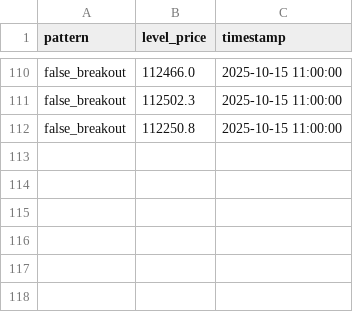
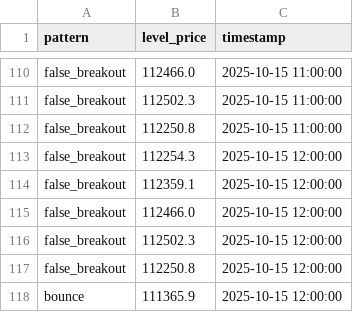
Before and after one commit to olzhas070701/btc-bot, a CSV file: archive/2025/10/week_42/15/15_btc_patterns_data.csv, drawn as a sheet; only a part is shown, gaps mark what is left out; the diff names each change by its address in the sheet, - before the commit and + after, or states it on an @@ line.

```diff
--- a/archive/2025/10/week_42/15/15_btc_patterns_data.csv
+++ b/archive/2025/10/week_42/15/15_btc_patterns_data.csv
+row 113: false_breakout | 112254.3 | 2025-10-15 12:00:00
+row 114: false_breakout | 112359.1 | 2025-10-15 12:00:00
+row 115: false_breakout | 112466.0 | 2025-10-15 12:00:00
+row 116: false_breakout | 112502.3 | 2025-10-15 12:00:00
+row 117: false_breakout | 112250.8 | 2025-10-15 12:00:00
+row 118: bounce | 111365.9 | 2025-10-15 12:00:00
```
Also changed, not shown: archive/2025/10/week_42/15/15_btc_levels_data.csv, 2 other files.
